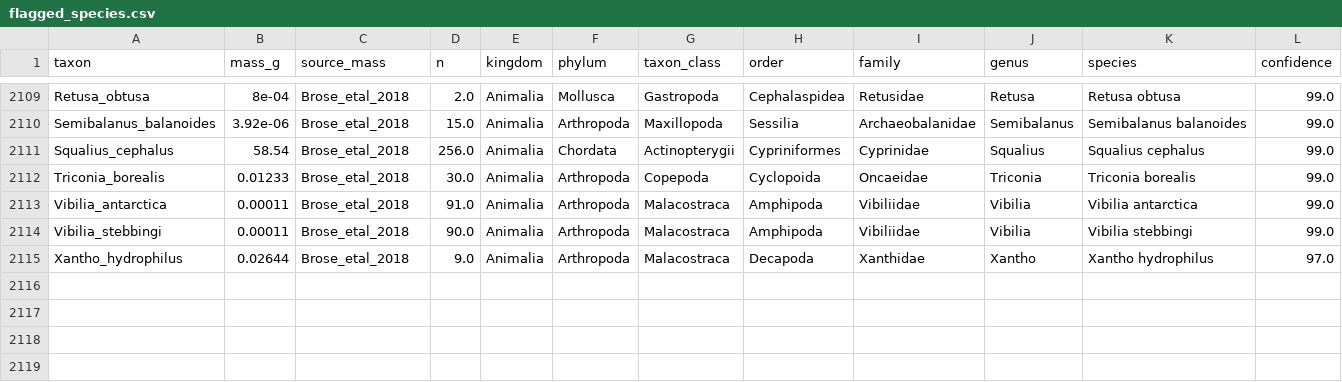
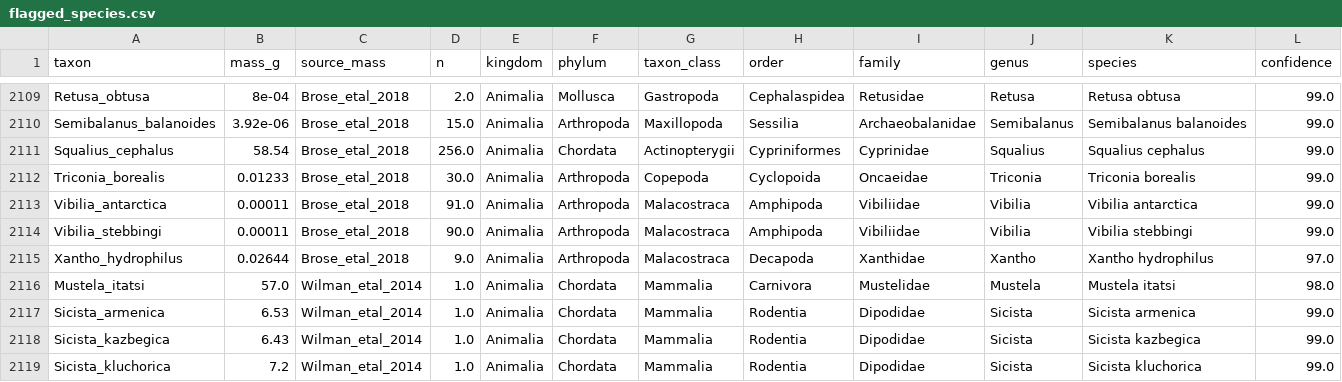
Before and after one commit to TaxonBodyMassML/TaxonBodyMass_DB, a CSV file: audit/flagged_species.csv, drawn as a sheet; only a part is shown, gaps mark what is left out; rows hold the shown columns only; the diff names each change by its address in the sheet, - before the commit and + after, or states it on an @@ line.

Commit message:
Apply the owner's EltonTraits decisions: strict Smith edge, Ref_165 kilograms, PrimScale drop, register flags (#65)
Owner decisions of 2026-10-04. The Wilman_etal_2014 -> Smith_2003 edge takes
0.001 log10 instead of 0.0105 (the rounding of MOM's averaged continent rows;
the 153 species whose MOM version differs stay independent, and the looser
sibling pairs that collapsed AnAge and McCoy bird values into Wilman go
away). The two Ref_165 (Fooden 1963) Lagothrix rows are kilograms and are
multiplied by 1,000, so Lagothrix lagotricha returns to the species table.
The 484 PrimScale bird rows, EltonTraits' own length-scaled estimates, are
dropped through DropImputed(). Mustela itatsi (Ref_121) and the three
Sicista species (Ref_146) keep their values and enter
audit/flagged_species.csv under method source_conflict_2026-10-04.

```diff
--- a/audit/flagged_species.csv
+++ b/audit/flagged_species.csv
+row 2116: Mustela_itatsi | 57.0 | Wilman_etal_2014 | 1.0 | Animalia | Chordata | Mammalia | Carnivora | Mustelidae | Mustela | Mustela itatsi | 98.0
+row 2117: Sicista_armenica | 6.53 | Wilman_etal_2014 | 1.0 | Animalia | Chordata | Mammalia | Rodentia | Dipodidae | Sicista | Sicista armenica | 99.0
+row 2118: Sicista_kazbegica | 6.43 | Wilman_etal_2014 | 1.0 | Animalia | Chordata | Mammalia | Rodentia | Dipodidae | Sicista | Sicista kazbegica | 99.0
+row 2119: Sicista_kluchorica | 7.2 | Wilman_etal_2014 | 1.0 | Animalia | Chordata | Mammalia | Rodentia | Dipodidae | Sicista | Sicista kluchorica | 99.0
```
Also changed, not shown: Bib/source_dependencies.csv, 3 other files.
